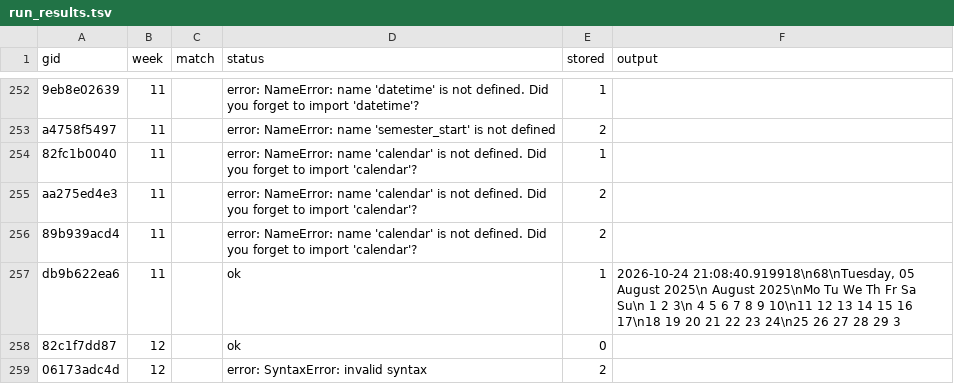
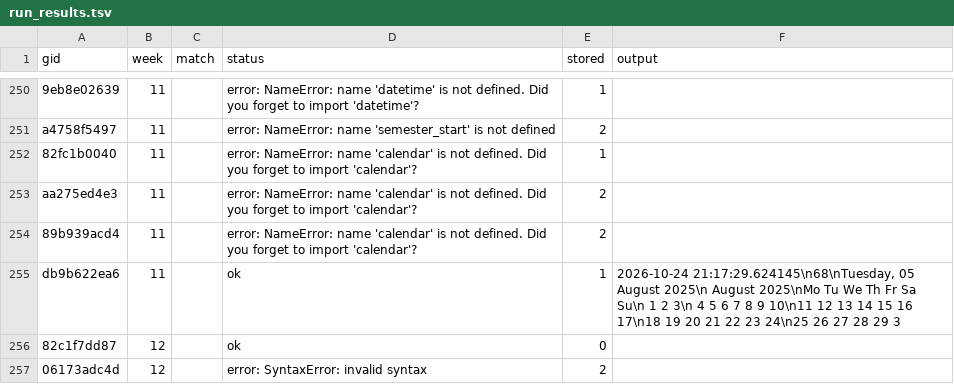
Before and after one commit to JyRaGa/NPTEL-The-Joy-of-Computing-using-Python, a TSV file: index/run_results.tsv, drawn as a sheet; only a part is shown, gaps mark what is left out; the diff covers the shown part only.

```diff
--- a/index/run_results.tsv
+++ b/index/run_results.tsv
@@ -256,3 +254,3 @@ aa275ed4e3	11		error: NameError: name 'calendar' is not defined. Did you forget
 89b939acd4	11		error: NameError: name 'calendar' is not defined. Did you forget to import 'calendar'?	2	
-db9b622ea6	11		ok	1	2026-10-24 21:08:40.919918\n68\nTuesday, 05 August 2025\n    August 2025\nMo Tu We Th Fr Sa Su\n             1  2  3\n 4  5  6  7  8  9 10\n11 12 13 14 15 16 17\n18 19 20 21 22 23 24\n25 26 27 28 29 3
+db9b622ea6	11		ok	1	2026-10-24 21:17:29.624145\n68\nTuesday, 05 August 2025\n    August 2025\nMo Tu We Th Fr Sa Su\n             1  2  3\n 4  5  6  7  8  9 10\n11 12 13 14 15 16 17\n18 19 20 21 22 23 24\n25 26 27 28 29 3
 82c1f7dd87	12		ok	0	
```
Also changed, not shown: 1 added row, 3 removed rows and 5 edited cells elsewhere in this file, 22 other files.
